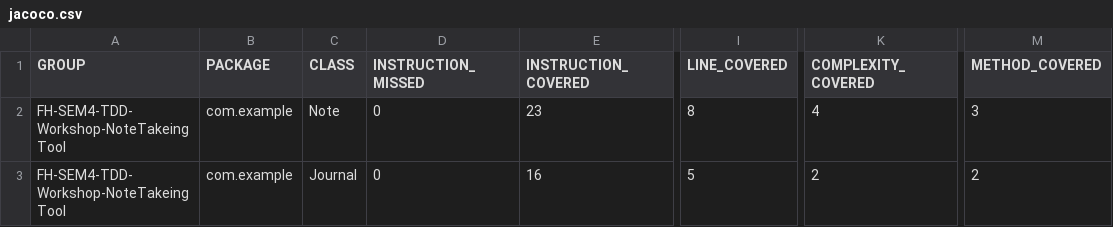
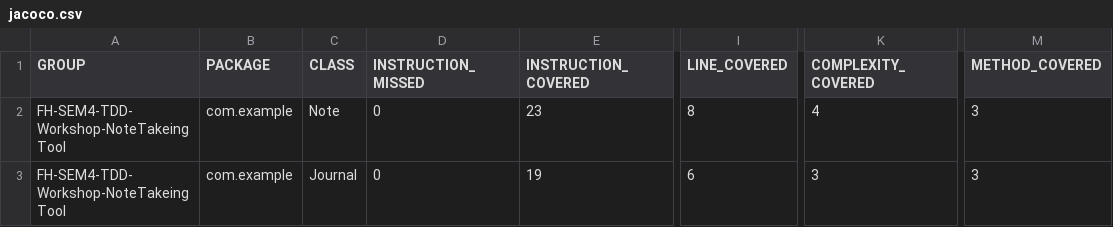
Before and after one commit to Chrono666/FH-SEM4-TDD-Workshop-NoteTakingTool, a CSV file: target/site/jacoco/jacoco.csv, drawn as a sheet; only a part is shown, gaps mark what is left out; the diff names each change by its address in the sheet, - before the commit and + after, or states it on an @@ line.

```diff
--- a/target/site/jacoco/jacoco.csv
+++ b/target/site/jacoco/jacoco.csv
-E3 (INSTRUCTION_COVERED): 16
+E3 (INSTRUCTION_COVERED): 19
-I3 (LINE_COVERED): 5
+I3 (LINE_COVERED): 6
-K3 (COMPLEXITY_COVERED): 2
+K3 (COMPLEXITY_COVERED): 3
-M3 (METHOD_COVERED): 2
+M3 (METHOD_COVERED): 3
```
Also changed, not shown: 22 other files.
